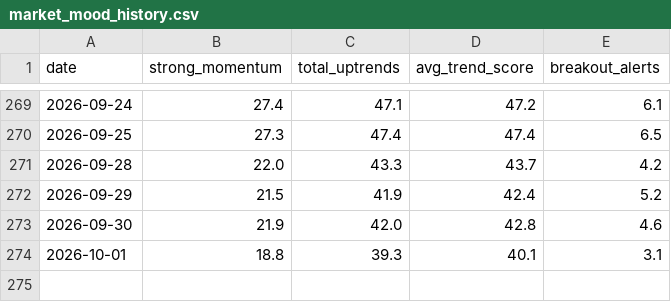
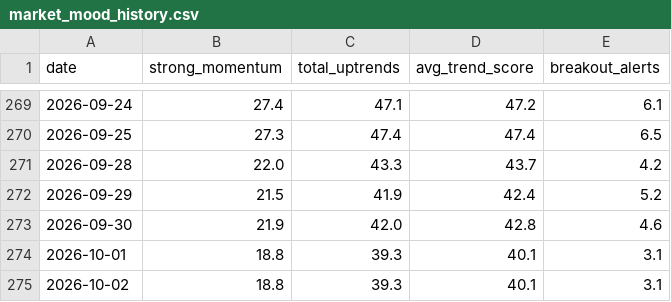
Before and after one commit to adi-git01/nifty-dashboard, a CSV file: data/market_mood_history.csv, drawn as a sheet; only a part is shown, gaps mark what is left out; the diff names each change by its address in the sheet, - before the commit and + after, or states it on an @@ line.

```diff
--- a/data/market_mood_history.csv
+++ b/data/market_mood_history.csv
+row 275: 2026-10-02 | 18.8 | 39.3 | 40.1 | 3.1
```
Also changed, not shown: data/ath_levels.csv, data/ias_signal_log.csv, 5 other files.
